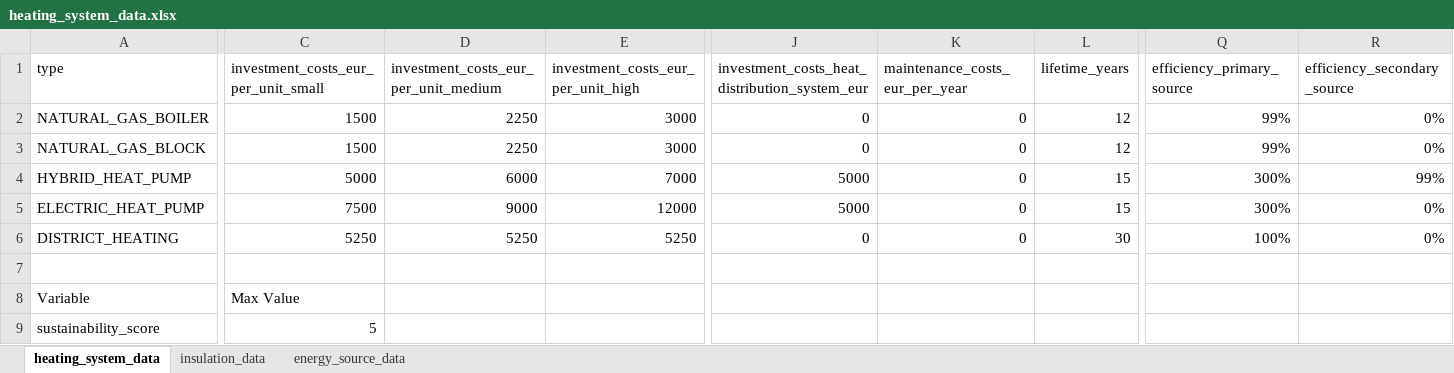
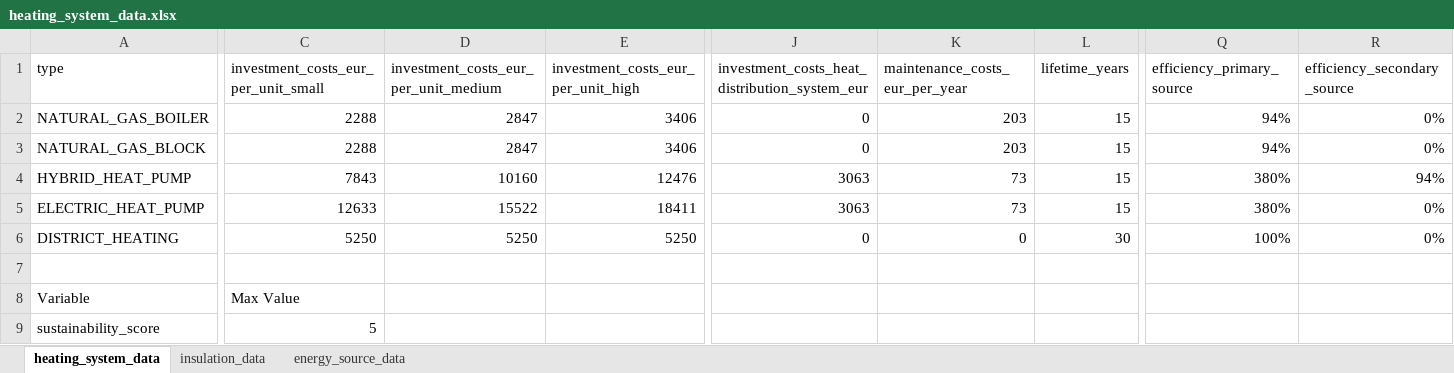
Before and after one commit to NEON-Research/Heat_transition_tipping_pathways, an Excel workbook: data/heating_system_data.xlsx, sheet heating_system_data, drawn as a sheet; only a part is shown, gaps mark what is left out; values as stored, in another font and other column widths than the file's, no borders; the diff names each change by its address in the sheet, - before the commit and + after, or states it on an @@ line.

```diff
--- a/data/heating_system_data.xlsx (sheet heating_system_data)
+++ b/data/heating_system_data.xlsx (sheet heating_system_data)
-C2:C3: 1500
+C2:C3: 2288
-D2:D3: 2250
+D2:D3: 2847
-E2:E3: 3000
+E2:E3: 3406
-K2:K3 (maintenance_costs_eur_per_year): 0
+K2:K3 (maintenance_costs_eur_per_year): 203
-L2:L3 (lifetime_years): 12
+L2:L3 (lifetime_years): 15
-Q2:Q3 (efficiency_primary_source): 99%
+Q2:Q3 (efficiency_primary_source): 94%
-C4: 5000
+C4: 7843
-D4: 6000
+D4: 10160
-E4: 7000
+E4: 12476
-J4:J5: 5000
+J4:J5: 3063
-K4:K5 (maintenance_costs_eur_per_year): 0
+K4:K5 (maintenance_costs_eur_per_year): 73
-Q4:Q5 (efficiency_primary_source): 300%
+Q4:Q5 (efficiency_primary_source): 380%
-R4 (efficiency_secondary_source): 99%
+R4 (efficiency_secondary_source): 94%
-C5: 7500
+C5: 12633
-D5: 9000
+D5: 15522
-E5: 12000
+E5: 18411
```
Also changed, not shown: 5 other files.
